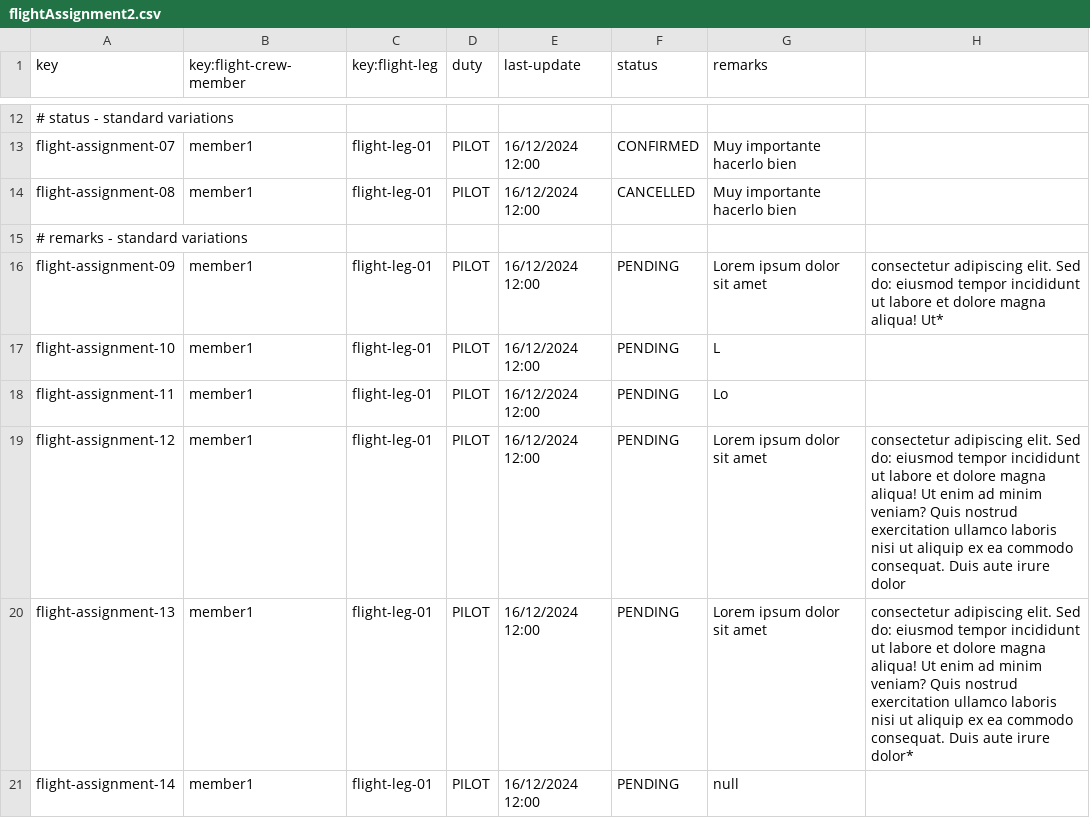
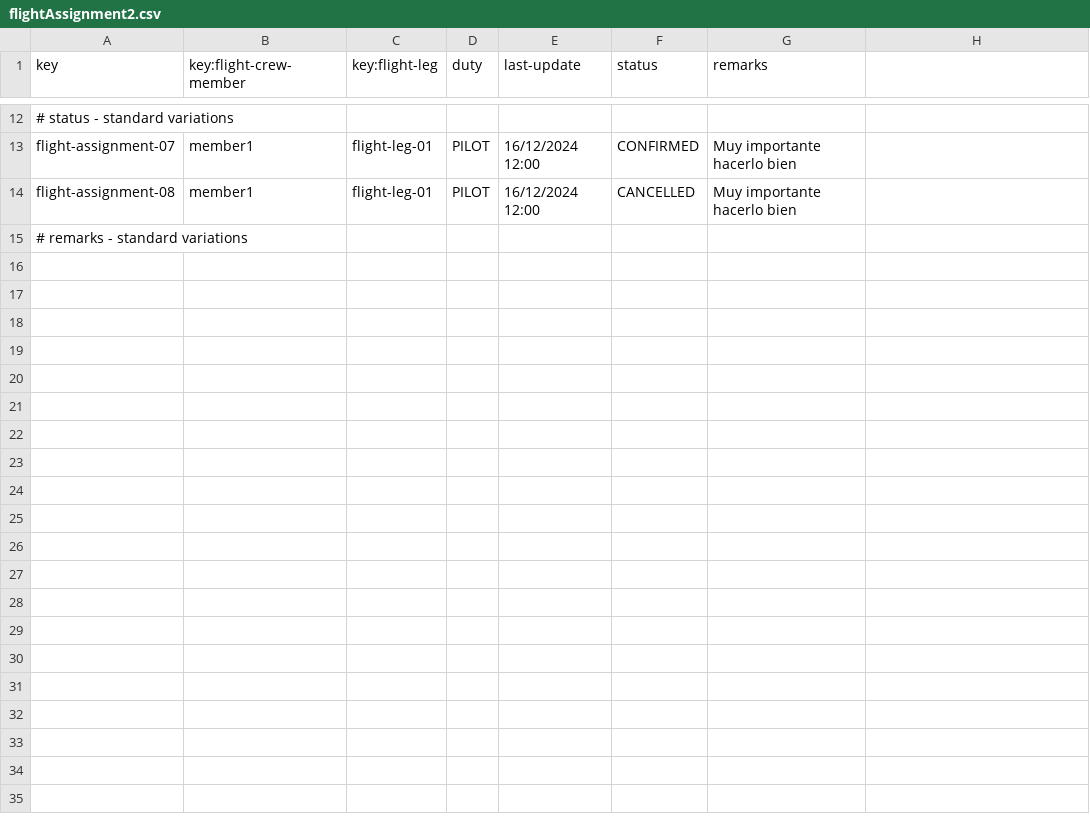
Before and after one commit to sfernandez07/DP2-C.004, a CSV file: src/main/resources/WEB-INF/data/sample/flightAssignment2.csv, drawn as a sheet; only a part is shown, gaps mark what is left out; the diff names each change by its address in the sheet, - before the commit and + after, or states it on an @@ line.

Commit message:
feat: corregir vista test

```diff
--- a/src/main/resources/WEB-INF/data/sample/flightAssignment2.csv
+++ b/src/main/resources/WEB-INF/data/sample/flightAssignment2.csv
-row 16: flight-assignment-09 | member1 | flight-leg-01 | PILOT | 16/12/2024 12:00 | PENDING | Lorem ipsum dolor sit amet | consectetur adipiscing elit. Sed do: eiusmod tempor incididunt ut labore et dolore magna aliqua! Ut*
-row 17: flight-assignment-10 | member1 | flight-leg-01 | PILOT | 16/12/2024 12:00 | PENDING | L
-row 18: flight-assignment-11 | member1 | flight-leg-01 | PILOT | 16/12/2024 12:00 | PENDING | Lo
-row 19: flight-assignment-12 | member1 | flight-leg-01 | PILOT | 16/12/2024 12:00 | PENDING | Lorem ipsum dolor sit amet | consectetur adipiscing elit. Sed do: eiusmod tempor incididunt ut labore et dolore magna aliqua! Ut enim ad minim veniam? Quis nostrud exercitation ullamco laboris nisi ut aliquip ex ea commodo consequat. Duis aute irure dolor
-row 20: flight-assignment-13 | member1 | flight-leg-01 | PILOT | 16/12/2024 12:00 | PENDING | Lorem ipsum dolor sit amet | consectetur adipiscing elit. Sed do: eiusmod tempor incididunt ut labore et dolore magna aliqua! Ut enim ad minim veniam? Quis nostrud exercitation ullamco laboris nisi ut aliquip ex ea commodo consequat. Duis aute irure dolor*
-row 21: flight-assignment-14 | member1 | flight-leg-01 | PILOT | 16/12/2024 12:00 | PENDING | null
```
